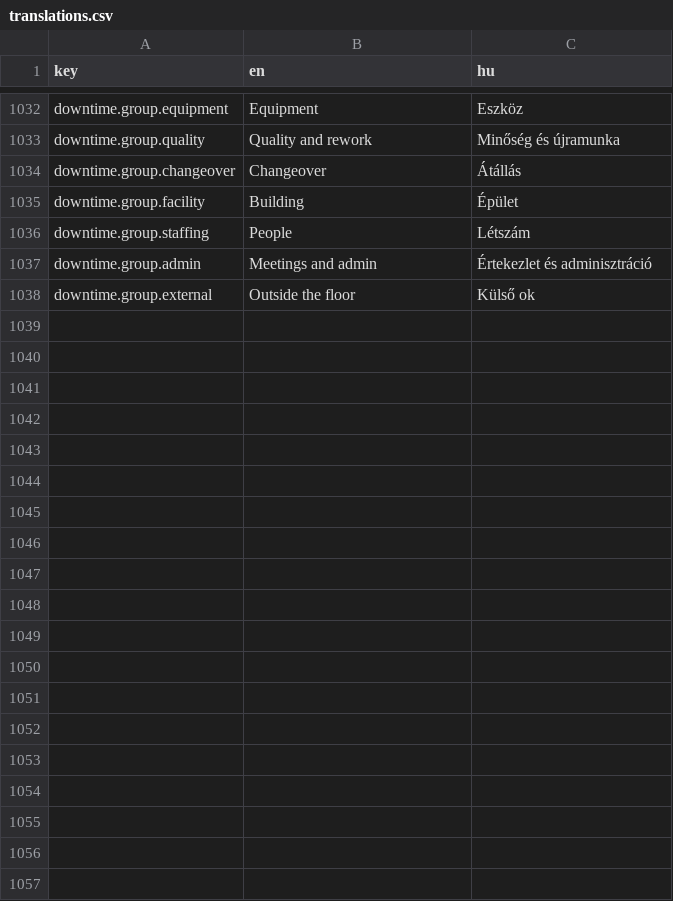
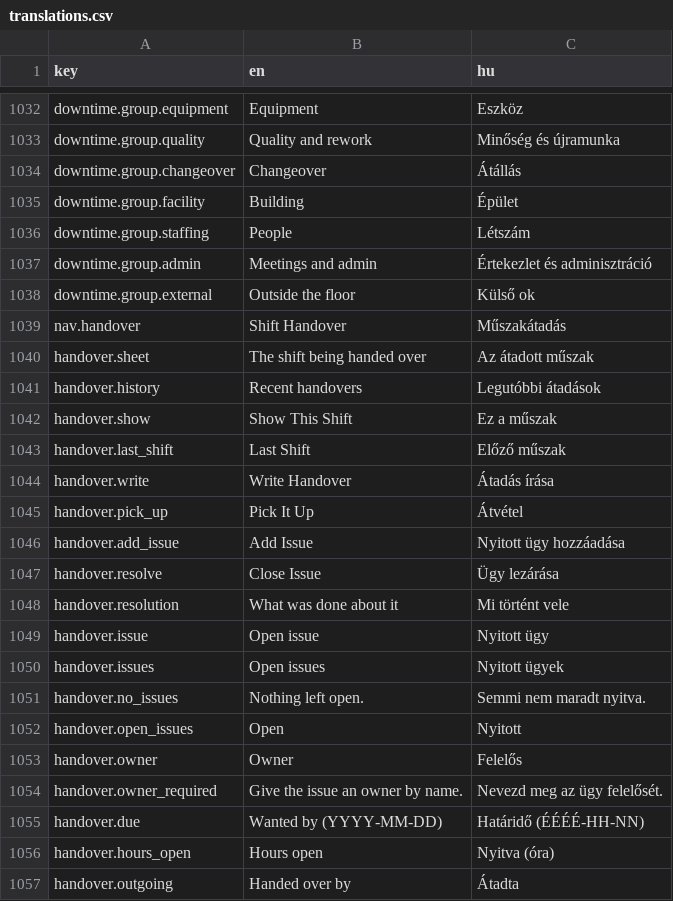
Before and after one commit to attilaczudor/due-prog-03, a CSV file: src/main/resources/i18n/translations.csv, drawn as a sheet; only a part is shown, gaps mark what is left out; the diff covers the shown part only.

```diff
--- a/src/main/resources/i18n/translations.csv
+++ b/src/main/resources/i18n/translations.csv
@@ -1038 +1038,20 @@ downtime.group.admin,Meetings and admin,Értekezlet és adminisztráció
 downtime.group.external,Outside the floor,Külső ok
+nav.handover,Shift Handover,Műszakátadás
+handover.sheet,The shift being handed over,Az átadott műszak
+handover.history,Recent handovers,Legutóbbi átadások
+handover.show,Show This Shift,Ez a műszak
+handover.last_shift,Last Shift,Előző műszak
+handover.write,Write Handover,Átadás írása
+handover.pick_up,Pick It Up,Átvétel
+handover.add_issue,Add Issue,Nyitott ügy hozzáadása
+handover.resolve,Close Issue,Ügy lezárása
+handover.resolution,What was done about it,Mi történt vele
+handover.issue,Open issue,Nyitott ügy
+handover.issues,Open issues,Nyitott ügyek
+handover.no_issues,Nothing left open.,Semmi nem maradt nyitva.
+handover.open_issues,Open,Nyitott
+handover.owner,Owner,Felelős
+handover.owner_required,Give the issue an owner by name.,Nevezd meg az ügy felelősét.
+handover.due,Wanted by (YYYY-MM-DD),Határidő (ÉÉÉÉ-HH-NN)
+handover.hours_open,Hours open,Nyitva (óra)
+handover.outgoing,Handed over by,Átadta
```
Also changed, not shown: 18 added rows elsewhere in this file, 20 other files.
